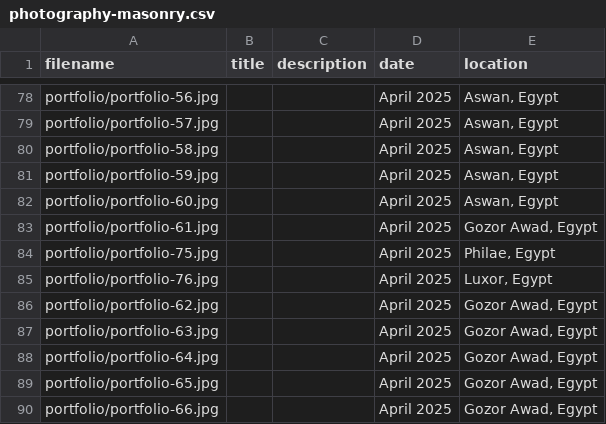
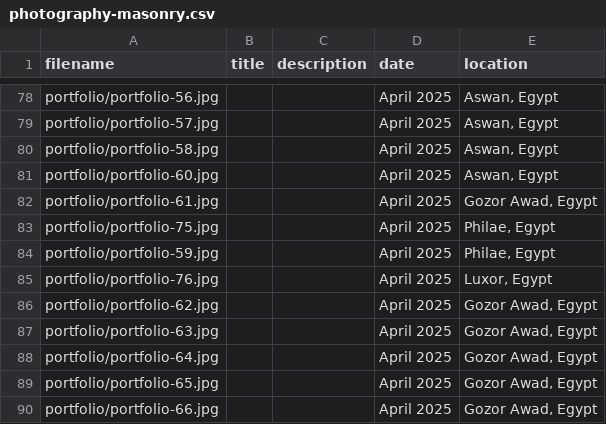
Before and after one commit to jgwacker/zoe-website, a CSV file: data/photography-masonry.csv, drawn as a sheet; only a part is shown, gaps mark what is left out; removed rows and columns are numbered as before the commit, all else as after; the diff names each change by its address in the sheet, - before the commit and + after, or states it on an @@ line.

```diff
--- a/data/photography-masonry.csv
+++ b/data/photography-masonry.csv
-row 81: portfolio/portfolio-59.jpg |  |  | April 2025 | Aswan, Egypt
+row 84: portfolio/portfolio-59.jpg |  |  | April 2025 | Philae, Egypt
```
